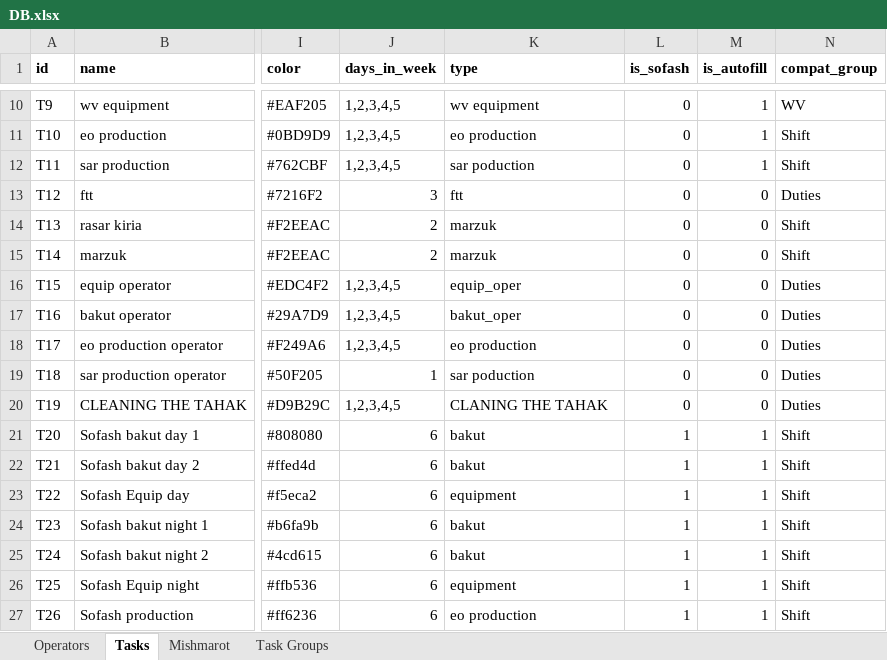
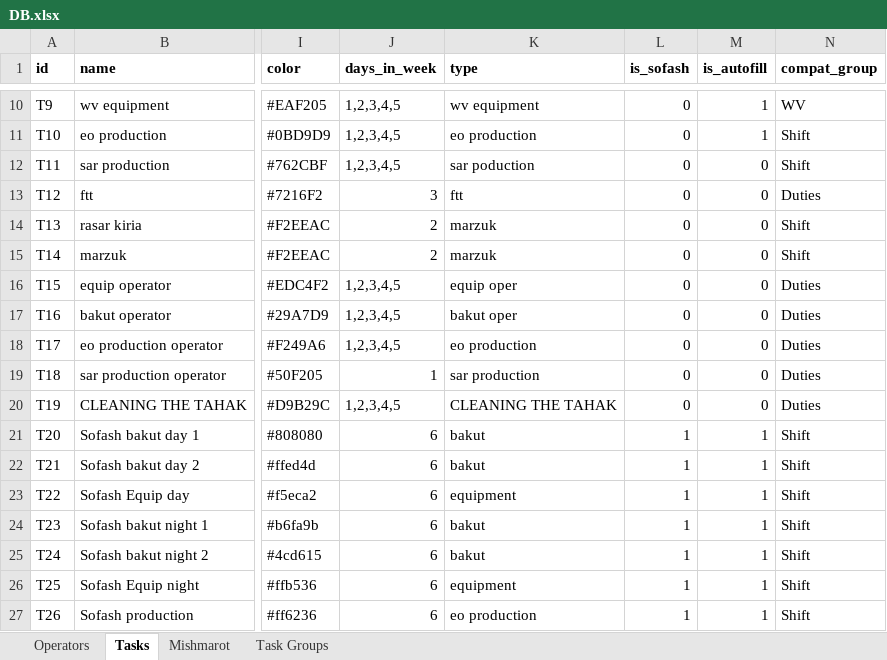
Before and after one commit to nitzanpalgi/Automated-shifts-assignment, an Excel workbook: DATA/DB.xlsx, sheet Tasks, drawn as a sheet; only a part is shown, gaps mark what is left out; values as stored, in another font and other column widths than the file's, no borders; the diff names each change by its address in the sheet, - before the commit and + after, or states it on an @@ line.

```diff
--- a/DATA/DB.xlsx (sheet Tasks)
+++ b/DATA/DB.xlsx (sheet Tasks)
-M12 (is_autofill): 1
+M12 (is_autofill): 0
-K16 (type): equip_oper
+K16 (type): equip oper
-K17 (type): bakut_oper
+K17 (type): bakut oper
-K19 (type): sar poduction
+K19 (type): sar production
-K20 (type): CLANING THE TAHAK
+K20 (type): CLEANING THE TAHAK
```
Also changed, not shown: sheet Operators, sheet Mishmarot, 8 other files.
